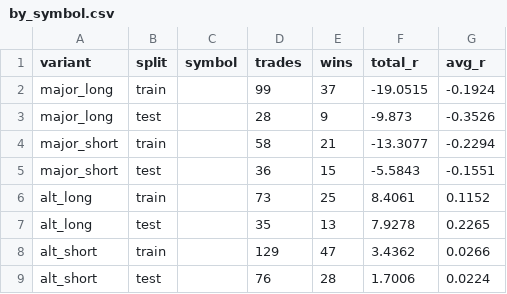
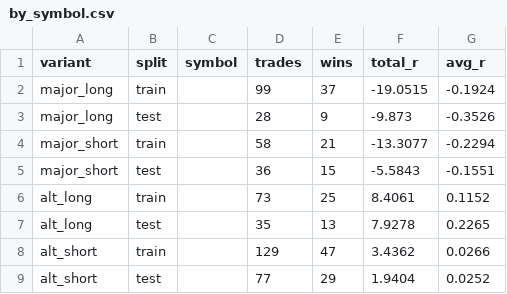
Before and after one commit to wangbiao0106-ctrl/novatrade, a CSV file: strategies/ema_3line_pullback/results/by_symbol.csv, drawn as a sheet.

```diff
--- a/strategies/ema_3line_pullback/results/by_symbol.csv
+++ b/strategies/ema_3line_pullback/results/by_symbol.csv
@@ -8,2 +8,2 @@ alt_long,test,,35,13,7.9278,0.2265
 alt_short,train,,129,47,3.4362,0.0266
-alt_short,test,,76,28,1.7006,0.0224
+alt_short,test,,77,29,1.9404,0.0252
```
Also changed, not shown: strategies/ema_3line_pullback/results/summary.csv, 8 other files.
